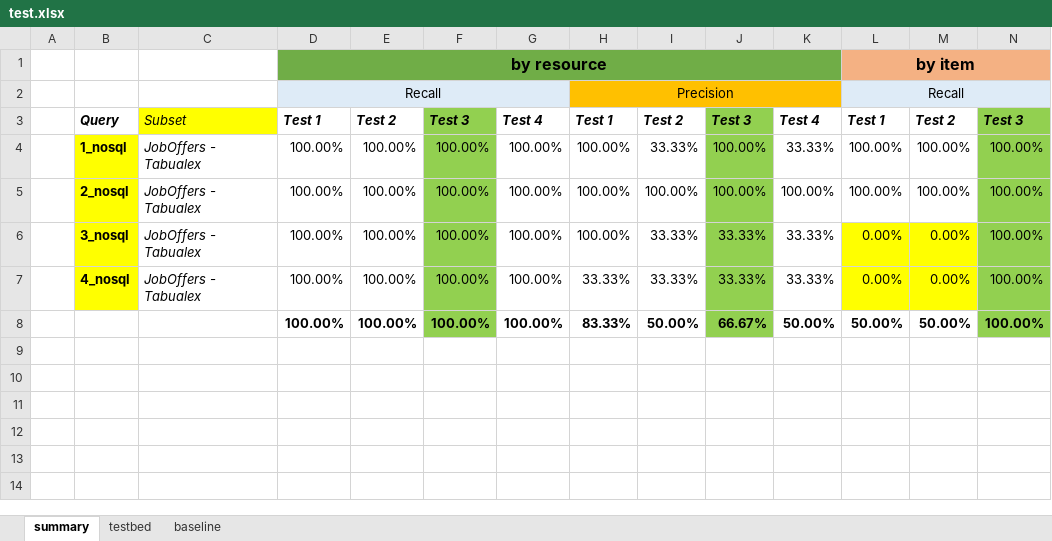
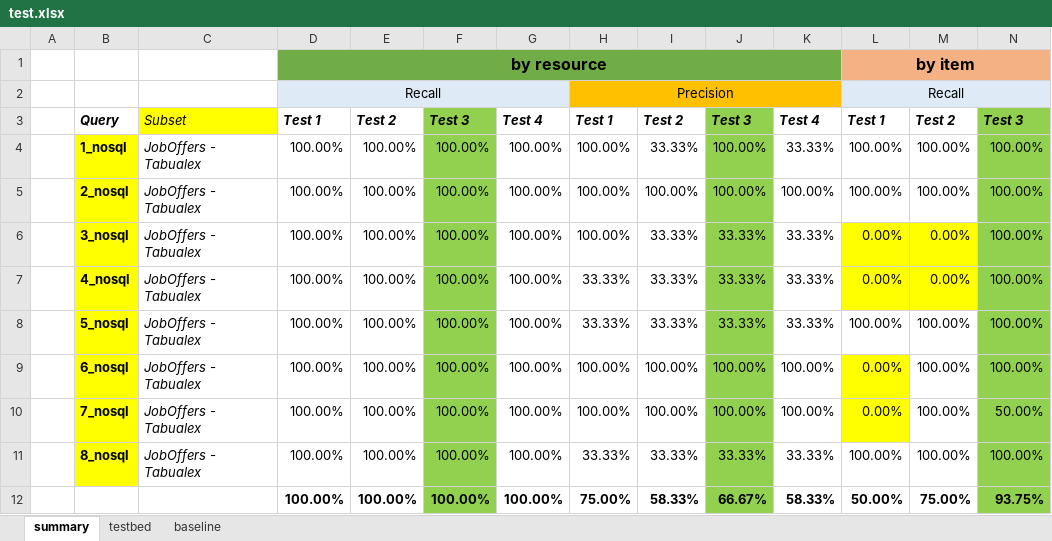
Before and after one commit to HammerProject/HammerDataProject, an Excel workbook: hammer-colombo/nosql-examaples-set/test.xlsx, sheet summary, drawn as a sheet; only a part is shown; values as stored, in another font and other column widths than the file's, no borders; removed rows and columns are numbered as before the commit, all else as after; rows hold the shown columns only; the diff names each change by its address in the sheet, - before the commit and + after, or states it on an @@ line.

Commit message:
add test for nosql database

```diff
--- a/hammer-colombo/nosql-examaples-set/test.xlsx (sheet summary)
+++ b/hammer-colombo/nosql-examaples-set/test.xlsx (sheet summary)
-row 8:  |  |  | 100.00% | 100.00% | 100.00% | 100.00% | 83.33% | 50.00% | 66.67% | 50.00% | 50.00% | 50.00% | 100.00%
+row 8:  | 5_nosql | JobOffers - Tabualex | 100.00% | 100.00% | 100.00% | 100.00% | 33.33% | 33.33% | 33.33% | 33.33% | 100.00% | 100.00% | 100.00%
+row 9:  | 6_nosql | JobOffers - Tabualex | 100.00% | 100.00% | 100.00% | 100.00% | 100.00% | 100.00% | 100.00% | 100.00% | 0.00% | 100.00% | 100.00%
+row 10:  | 7_nosql | JobOffers - Tabualex | 100.00% | 100.00% | 100.00% | 100.00% | 100.00% | 100.00% | 100.00% | 100.00% | 0.00% | 100.00% | 50.00%
+row 11:  | 8_nosql | JobOffers - Tabualex | 100.00% | 100.00% | 100.00% | 100.00% | 33.33% | 33.33% | 33.33% | 33.33% | 100.00% | 100.00% | 100.00%
+row 12:  |  |  | 100.00% | 100.00% | 100.00% | 100.00% | 75.00% | 58.33% | 66.67% | 58.33% | 50.00% | 75.00% | 93.75%
```
Also changed, not shown: sheet baseline, formulas that keep their value, 12 other files.
